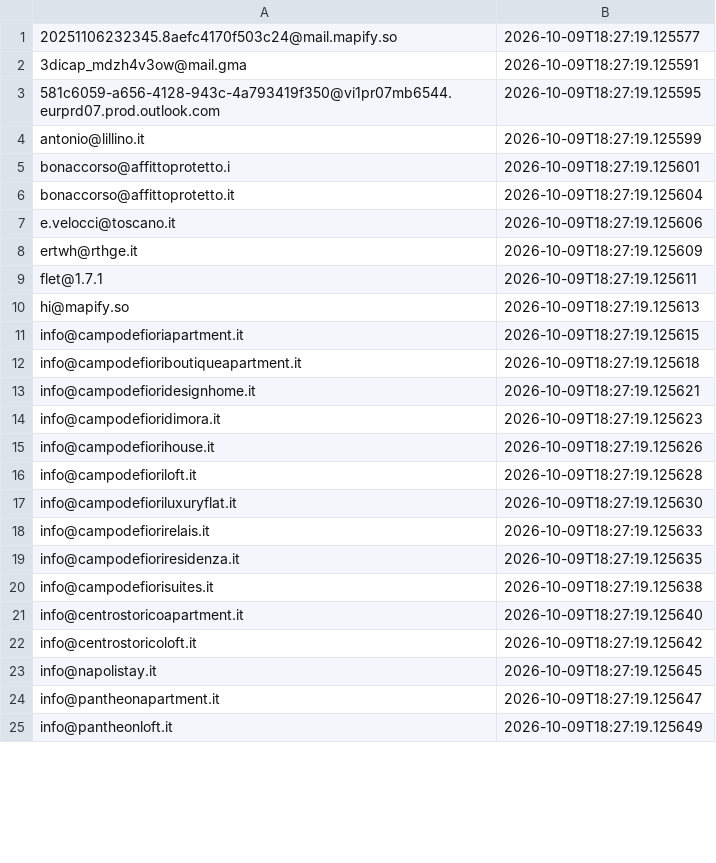
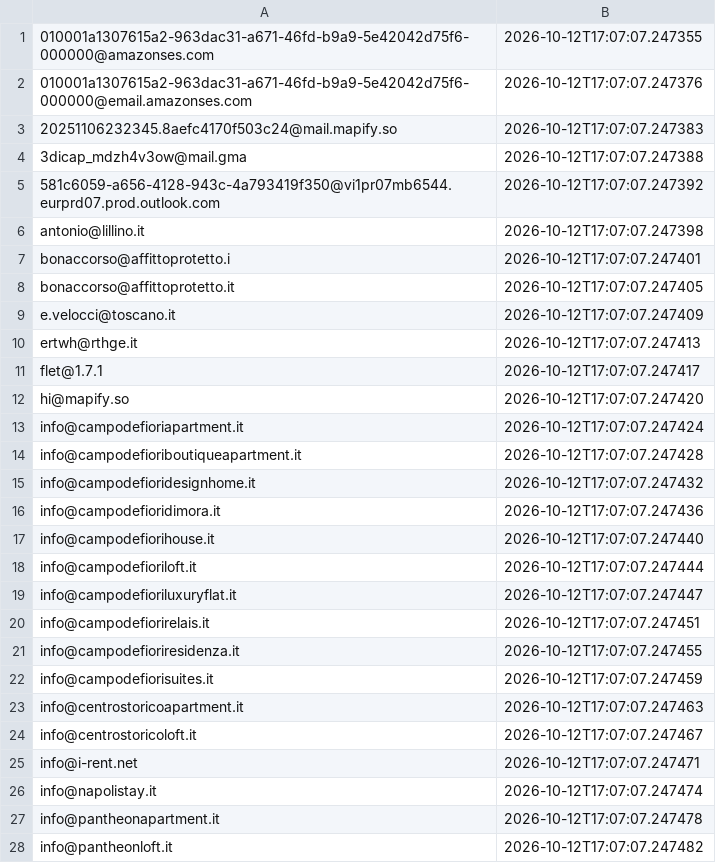
Before and after one commit to FR-Immobiliare/fotoroma-linkedin-autopilot, a CSV file: data/bounced_emails.csv, drawn as a sheet; only a part is shown; the diff covers the shown part only.

Commit message:
Auto-pulizia bounce ed aggiornamento log outreach [skip ci]

```diff
--- a/data/bounced_emails.csv
+++ b/data/bounced_emails.csv
@@ -1,25 +1,28 @@
-20251106232345.8aefc4170f503c24@mail.mapify.so,2026-10-09T18:27:19.125577
-3dicap_mdzh4v3ow@mail.gma,2026-10-09T18:27:19.125591
-581c6059-a656-4128-943c-4a793419f350@vi1pr07mb6544.eurprd07.prod.outlook.com,2026-10-09T18:27:19.125595
-antonio@lillino.it,2026-10-09T18:27:19.125599
-bonaccorso@affittoprotetto.i,2026-10-09T18:27:19.125601
-bonaccorso@affittoprotetto.it,2026-10-09T18:27:19.125604
-e.velocci@toscano.it,2026-10-09T18:27:19.125606
-ertwh@rthge.it,2026-10-09T18:27:19.125609
-flet@1.7.1,2026-10-09T18:27:19.125611
-hi@mapify.so,2026-10-09T18:27:19.125613
-info@campodefioriapartment.it,2026-10-09T18:27:19.125615
-info@campodefioriboutiqueapartment.it,2026-10-09T18:27:19.125618
-info@campodefioridesignhome.it,2026-10-09T18:27:19.125621
-info@campodefioridimora.it,2026-10-09T18:27:19.125623
-info@campodefiorihouse.it,2026-10-09T18:27:19.125626
-info@campodefioriloft.it,2026-10-09T18:27:19.125628
-info@campodefioriluxuryflat.it,2026-10-09T18:27:19.125630
-info@campodefiorirelais.it,2026-10-09T18:27:19.125633
-info@campodefioriresidenza.it,2026-10-09T18:27:19.125635
-info@campodefiorisuites.it,2026-10-09T18:27:19.125638
-info@centrostoricoapartment.it,2026-10-09T18:27:19.125640
-info@centrostoricoloft.it,2026-10-09T18:27:19.125642
-info@napolistay.it,2026-10-09T18:27:19.125645
-info@pantheonapartment.it,2026-10-09T18:27:19.125647
-info@pantheonloft.it,2026-10-09T18:27:19.125649
+010001a1307615a2-963dac31-a671-46fd-b9a9-5e42042d75f6-000000@amazonses.com,2026-10-12T17:07:07.247355
+010001a1307615a2-963dac31-a671-46fd-b9a9-5e42042d75f6-000000@email.amazonses.com,2026-10-12T17:07:07.247376
+20251106232345.8aefc4170f503c24@mail.mapify.so,2026-10-12T17:07:07.247383
+3dicap_mdzh4v3ow@mail.gma,2026-10-12T17:07:07.247388
+581c6059-a656-4128-943c-4a793419f350@vi1pr07mb6544.eurprd07.prod.outlook.com,2026-10-12T17:07:07.247392
+antonio@lillino.it,2026-10-12T17:07:07.247398
+bonaccorso@affittoprotetto.i,2026-10-12T17:07:07.247401
+bonaccorso@affittoprotetto.it,2026-10-12T17:07:07.247405
+e.velocci@toscano.it,2026-10-12T17:07:07.247409
+ertwh@rthge.it,2026-10-12T17:07:07.247413
+flet@1.7.1,2026-10-12T17:07:07.247417
+hi@mapify.so,2026-10-12T17:07:07.247420
+info@campodefioriapartment.it,2026-10-12T17:07:07.247424
+info@campodefioriboutiqueapartment.it,2026-10-12T17:07:07.247428
+info@campodefioridesignhome.it,2026-10-12T17:07:07.247432
+info@campodefioridimora.it,2026-10-12T17:07:07.247436
+info@campodefiorihouse.it,2026-10-12T17:07:07.247440
+info@campodefioriloft.it,2026-10-12T17:07:07.247444
+info@campodefioriluxuryflat.it,2026-10-12T17:07:07.247447
+info@campodefiorirelais.it,2026-10-12T17:07:07.247451
+info@campodefioriresidenza.it,2026-10-12T17:07:07.247455
+info@campodefiorisuites.it,2026-10-12T17:07:07.247459
+info@centrostoricoapartment.it,2026-10-12T17:07:07.247463
+info@centrostoricoloft.it,2026-10-12T17:07:07.247467
+info@i-rent.net,2026-10-12T17:07:07.247471
+info@napolistay.it,2026-10-12T17:07:07.247474
+info@pantheonapartment.it,2026-10-12T17:07:07.247478
+info@pantheonloft.it,2026-10-12T17:07:07.247482
```
Also changed, not shown: 1 added row and 66 edited cells elsewhere in this file.
